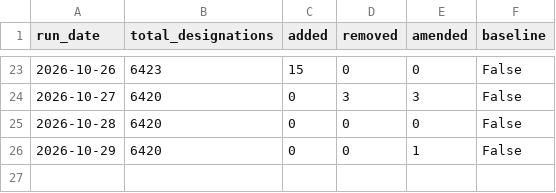
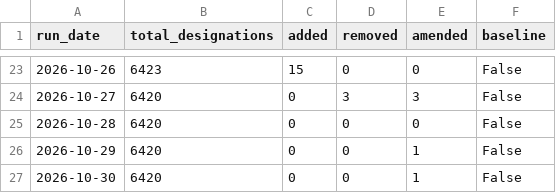
Before and after one commit to Srikanth-nallabilli/uk-sanctions-tracker, a CSV file: data/uk/runs.csv, drawn as a sheet; only a part is shown, gaps mark what is left out; the diff names each change by its address in the sheet, - before the commit and + after, or states it on an @@ line.

```diff
--- a/data/uk/runs.csv
+++ b/data/uk/runs.csv
+row 27: 2026-10-30 | 6420 | 0 | 0 | 1 | False
```
Also changed, not shown: data/uk/changes.csv, 7 other files.
